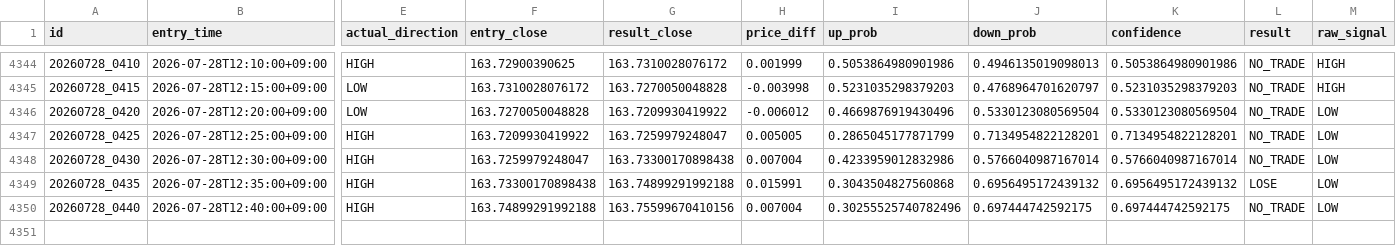
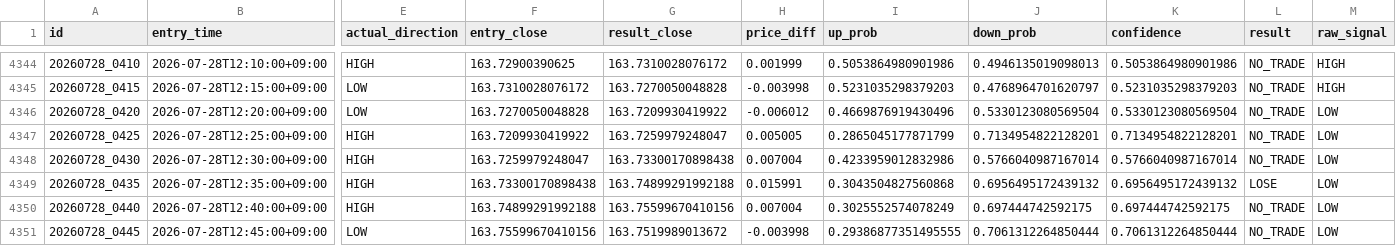
Before and after one commit to jv8gbf476b-ctrl/BO_AI_5M, a CSV file: history.csv, drawn as a sheet; only a part is shown, gaps mark what is left out; rows hold the shown columns only; the diff names each change by its address in the sheet, - before the commit and + after, or states it on an @@ line.

```diff
--- a/history.csv
+++ b/history.csv
-I4350 (up_prob): 0.30255525740782496
+I4350 (up_prob): 0.3025552574078249
+row 4351: 20260728_0445 | 2026-07-28T12:45:00+09:00 | LOW | 163.75599670410156 | 163.7519989013672 | -0.003998 | 0.29386877351495555 | 0.7061312264850444 | 0.7061312264850444 | NO_TRADE | LOW
```
Also changed, not shown: 1 other file.
